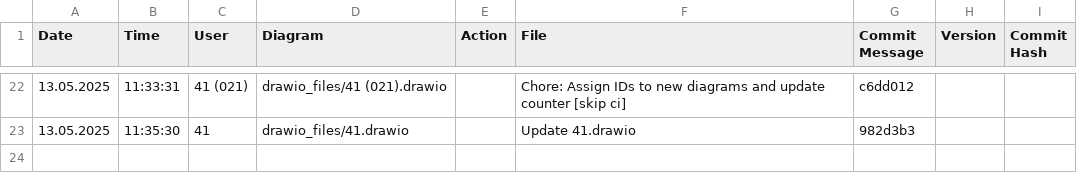
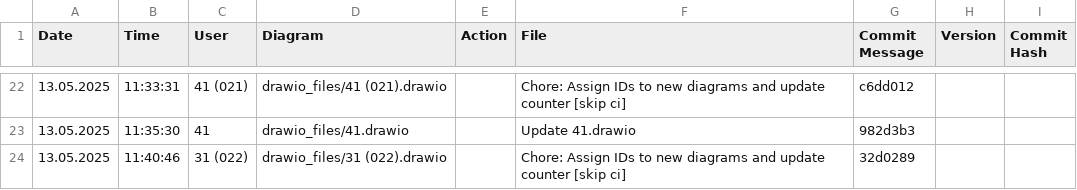
Before and after one commit to frostaag/diagrams, a CSV file: html_files/CHANGELOG.csv, drawn as a sheet; only a part is shown, gaps mark what is left out.

```diff
--- a/html_files/CHANGELOG.csv
+++ b/html_files/CHANGELOG.csv
@@ -23 +23,2 @@ Date,Time,User,Diagram,Action,File,Commit Message,Version,Commit Hash
 13.05.2025,11:35:30,"41","drawio_files/41.drawio","","Update 41.drawio","982d3b3"
+13.05.2025,11:40:46,"31 (022)","drawio_files/31 (022).drawio","","Chore: Assign IDs to new diagrams and update counter [skip ci]","32d0289"
```
Also changed, not shown: 2 other files.
